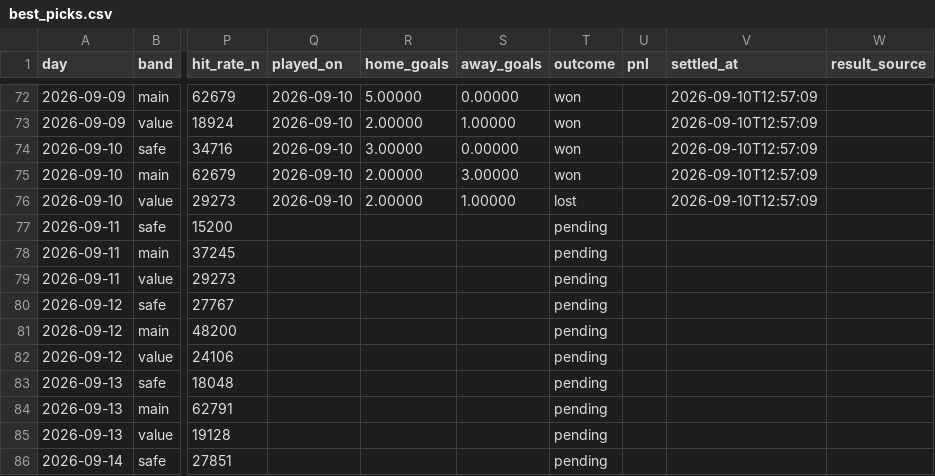
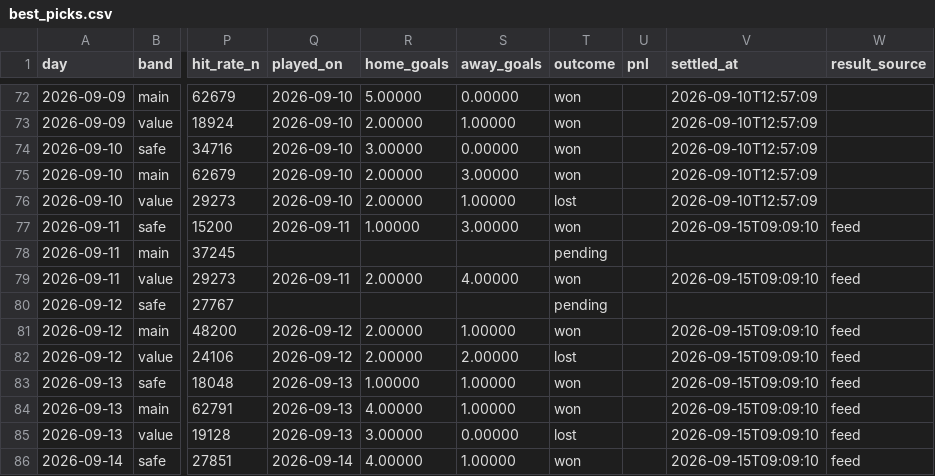
Before and after one commit to footballbettingh/football-hub, a CSV file: data/best_picks.csv, drawn as a sheet; only a part is shown, gaps mark what is left out; the diff covers the shown part only; the diff names each change by its address in the sheet, - before the commit and + after, or states it on an @@ line.

```diff
--- a/data/best_picks.csv
+++ b/data/best_picks.csv
-Q77 (played_on): (empty)
+Q77 (played_on): 2026-09-11
-R77 (home_goals): (empty)
+R77 (home_goals): 1.00000
-S77 (away_goals): (empty)
+S77 (away_goals): 3.00000
-T77 (outcome): pending
+T77 (outcome): won
-V77 (settled_at): (empty)
+V77 (settled_at): 2026-09-15T09:09:10
-W77 (result_source): (empty)
+W77 (result_source): feed
-Q79 (played_on): (empty)
+Q79 (played_on): 2026-09-11
-R79 (home_goals): (empty)
+R79 (home_goals): 2.00000
-S79 (away_goals): (empty)
+S79 (away_goals): 4.00000
-T79 (outcome): pending
+T79 (outcome): won
-V79 (settled_at): (empty)
+V79 (settled_at): 2026-09-15T09:09:10
-W79 (result_source): (empty)
+W79 (result_source): feed
-Q81:Q82 (played_on): (empty)
+Q81:Q82 (played_on): 2026-09-12
-R81:R82 (home_goals): (empty)
+R81:R82 (home_goals): 2.00000
-S81 (away_goals): (empty)
+S81 (away_goals): 1.00000
-T81 (outcome): pending
+T81 (outcome): won
-V81:V86 (settled_at): (empty)
+V81:V86 (settled_at): 2026-09-15T09:09:10
-W81:W86 (result_source): (empty)
+W81:W86 (result_source): feed
-S82 (away_goals): (empty)
+S82 (away_goals): 2.00000
-T82 (outcome): pending
+T82 (outcome): lost
-Q83:Q85 (played_on): (empty)
+Q83:Q85 (played_on): 2026-09-13
-R83 (home_goals): (empty)
+R83 (home_goals): 1.00000
-S83:S84 (away_goals): (empty)
+S83:S84 (away_goals): 1.00000
-T83:T84 (outcome): pending
+T83:T84 (outcome): won
-R84 (home_goals): (empty)
+R84 (home_goals): 4.00000
-R85 (home_goals): (empty)
+R85 (home_goals): 3.00000
-S85 (away_goals): (empty)
+S85 (away_goals): 0.00000
-T85 (outcome): pending
+T85 (outcome): lost
-Q86 (played_on): (empty)
+Q86 (played_on): 2026-09-14
-R86 (home_goals): (empty)
+R86 (home_goals): 4.00000
-S86 (away_goals): (empty)
+S86 (away_goals): 1.00000
-T86 (outcome): pending
+T86 (outcome): won
```
Also changed, not shown: 2 added rows and 6 edited cells elsewhere in this file, 1 other file.
